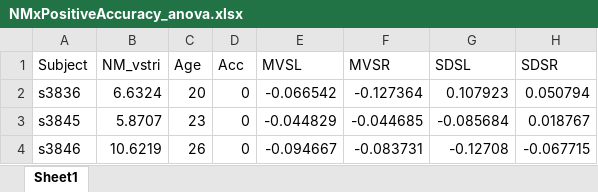
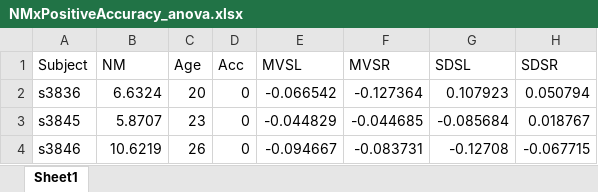
Before and after one commit to jameswyngaarden/neuromelanin, an Excel workbook: NMxAccuracy/data/NMxPositiveAccuracy_anova.xlsx, sheet Sheet1, drawn as a sheet; only a part is shown; values as stored, in another font and other column widths than the file's, no borders; the diff names each change by its address in the sheet, - before the commit and + after, or states it on an @@ line.

```diff
--- a/NMxAccuracy/data/NMxPositiveAccuracy_anova.xlsx (sheet Sheet1)
+++ b/NMxAccuracy/data/NMxPositiveAccuracy_anova.xlsx (sheet Sheet1)
-B1: NM_vstri
+B1: NM
```
Also changed, not shown: NMxAccuracy/data/NMxPositiveAccuracy_anova3way.xlsx, NMxAccuracy/data/NMxPositiveAccuracy_maineffects.xlsx, 2 other files.
